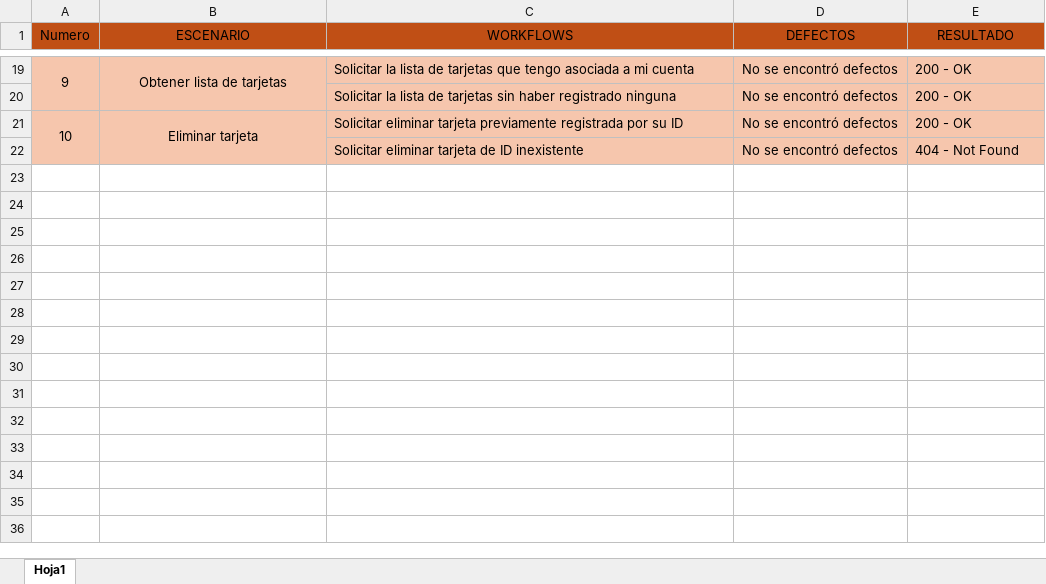
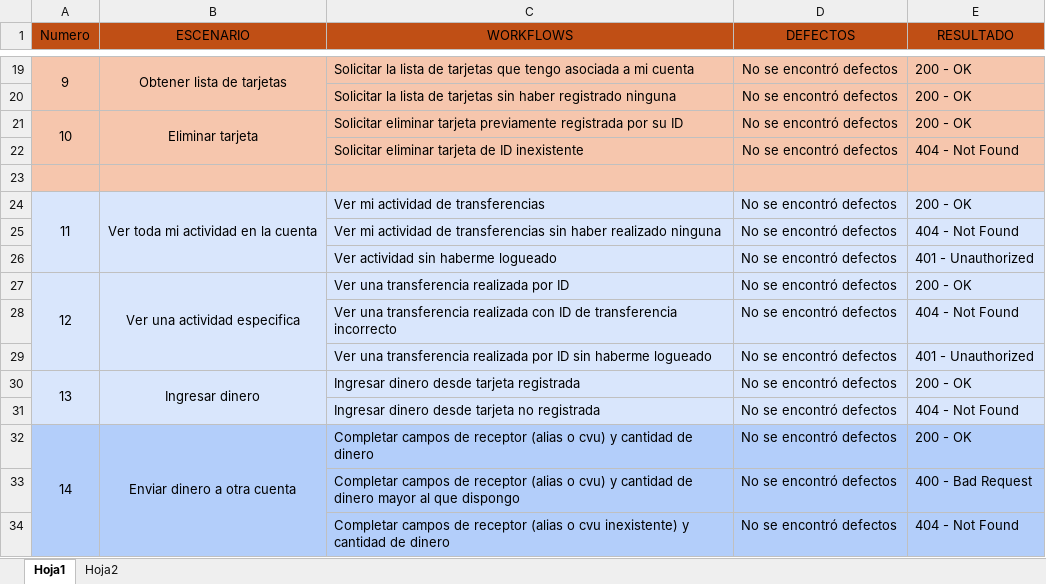
Before and after one commit to diegomiret/digital-money-house-backend, an Excel workbook: documentacion/Test exploratorio/Test exploratorio.xlsx, sheet Hoja1, drawn as a sheet; only a part is shown, gaps mark what is left out; values as stored, in another font and other column widths than the file's, no borders; the diff names each change by its address in the sheet, - before the commit and + after, or states it on an @@ line.

Commit message:
Spring 4. actualizacion documentacion

```diff
--- a/documentacion/Test exploratorio/Test exploratorio.xlsx (sheet Hoja1)
+++ b/documentacion/Test exploratorio/Test exploratorio.xlsx (sheet Hoja1)
+sheet tab: Hoja2
+row 23: (empty)
+row 24: 11 | Ver toda mi actividad en la cuenta | Ver mi actividad de transferencias | No se encontró defectos | 200 - OK
+row 25:  |  | Ver mi actividad de transferencias sin haber realizado ninguna | No se encontró defectos | 404 - Not Found
+row 26:  |  | Ver actividad sin haberme logueado | No se encontró defectos | 401 - Unauthorized
+row 27: 12 | Ver una actividad especifica | Ver una transferencia realizada por ID | No se encontró defectos | 200 - OK
+row 28:  |  | Ver una transferencia realizada con ID de transferencia incorrecto | No se encontró defectos | 404 - Not Found
+row 29:  |  | Ver una transferencia realizada por ID sin haberme logueado | No se encontró defectos | 401 - Unauthorized
+row 30: 13 | Ingresar dinero | Ingresar dinero desde tarjeta registrada | No se encontró defectos | 200 - OK
+row 31:  |  | Ingresar dinero desde tarjeta no registrada | No se encontró defectos | 404 - Not Found
+row 32: 14 | Enviar dinero a otra cuenta | Completar campos de receptor (alias o cvu) y cantidad de dinero | No se encontró defectos | 200 - OK
+row 33:  |  | Completar campos de receptor (alias o cvu) y cantidad de dinero mayor al que dispongo | No se encontró defectos | 400 - Bad Request
+row 34:  |  | Completar campos de receptor (alias o cvu inexistente) y cantidad de dinero | No se encontró defectos | 404 - Not Found
```
Also changed, not shown: documentacion/Test Manual/Testing Manual.xlsx, 3 other files.
